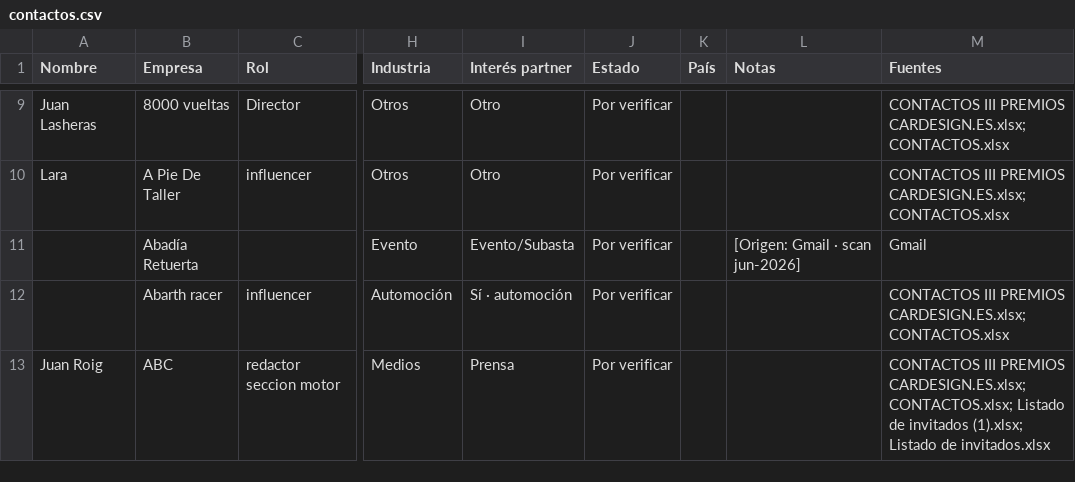
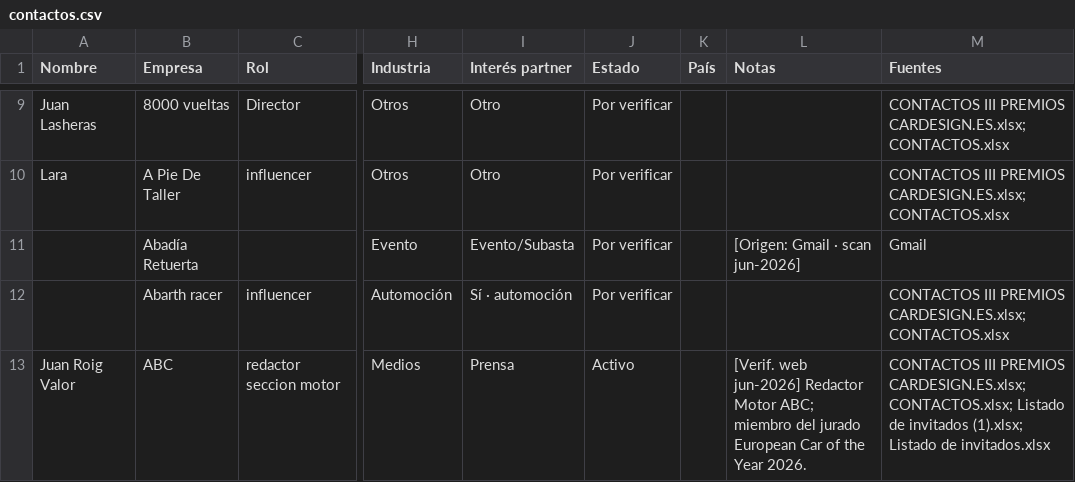
Before and after one commit to alvaromuro99/CarDesign-App, a CSV file: contactos/contactos.csv, drawn as a sheet; only a part is shown, gaps mark what is left out; the diff covers the shown part only; the diff names each change by its address in the sheet, - before the commit and + after, or states it on an @@ line.

```diff
--- a/contactos/contactos.csv
+++ b/contactos/contactos.csv
-A13 (Nombre): Juan Roig
+A13 (Nombre): Juan Roig Valor
-J13 (Estado): Por verificar
+J13 (Estado): Activo
-L13 (Notas): (empty)
+L13 (Notas): [Verif. web jun-2026] Redactor Motor ABC; miembro del jurado European Car of the Year 2026.
```
Also changed, not shown: 15 edited cells elsewhere in this file, 1 other file.
